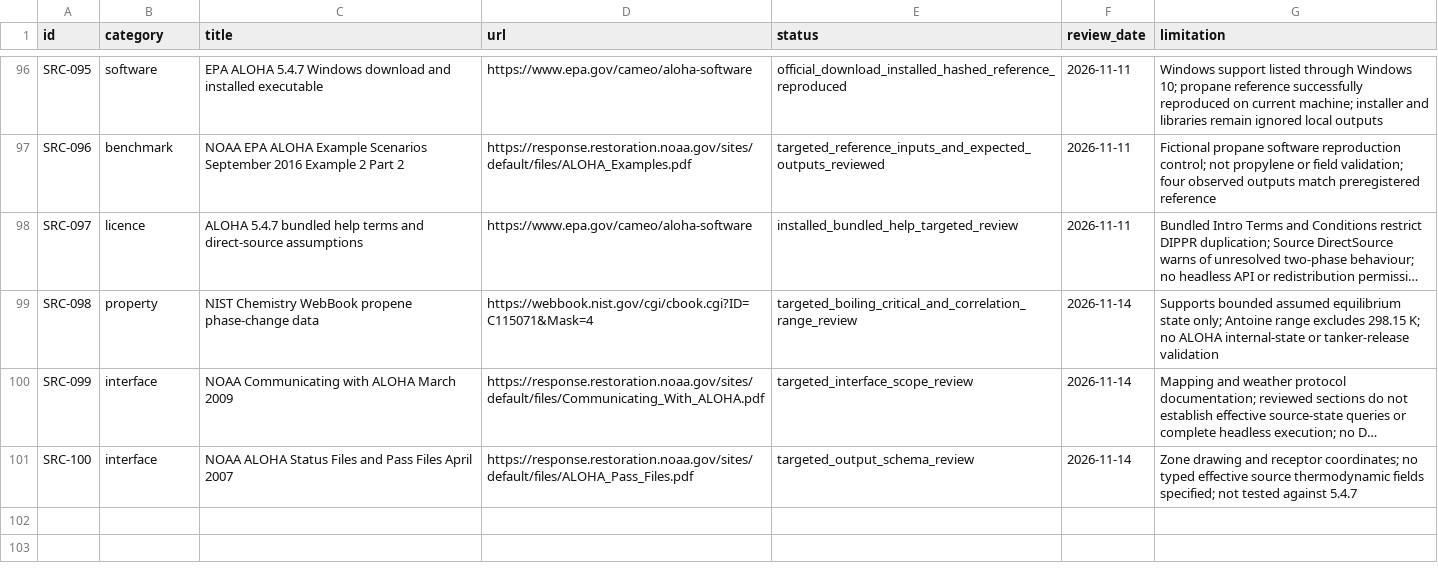
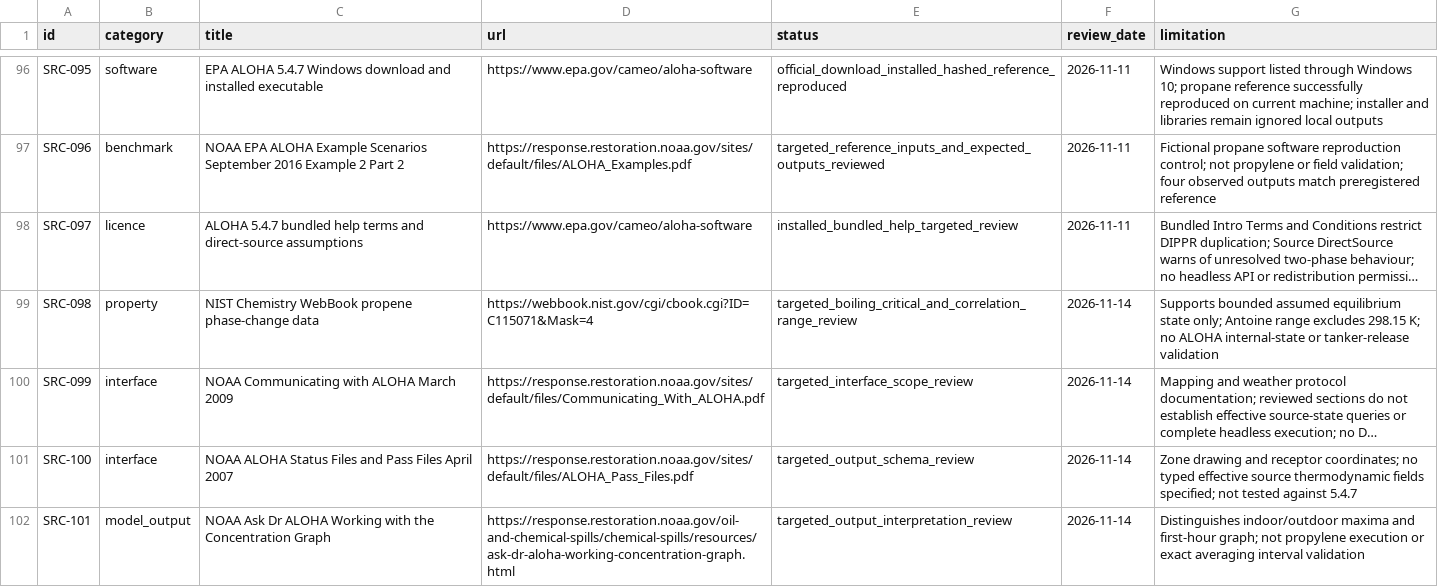
Before and after one commit to guptavernit2-afk/Avertiq_, a CSV file: data/source-register.csv, drawn as a sheet; only a part is shown, gaps mark what is left out; long unchanged cells end in …; the diff names each change by its address in the sheet, - before the commit and + after, or states it on an @@ line.

Commit message:
Guard propylene comparisons with explicit output semantics

```diff
--- a/data/source-register.csv
+++ b/data/source-register.csv
+row 102: SRC-101 | model_output | NOAA Ask Dr ALOHA Working with the Concentration Graph | https://response.restoration.noaa.gov/oil-and-chemical-spills/chemical-spills/resources/ask-dr-aloha-working-concentration-graph.html | targeted_output_interpretation_review | 2026-11-14 | Distinguishes indoor/outdoor maxima and first-hour graph; not propylene execution or exact averaging interval validation
```
Also changed, not shown: 13 other files.
